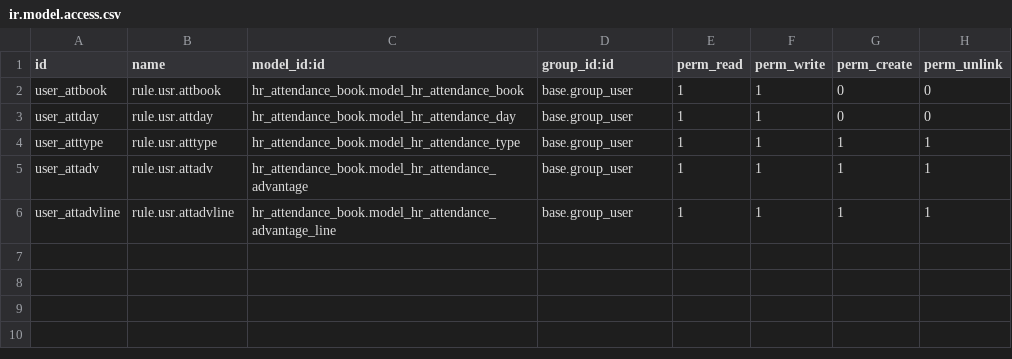
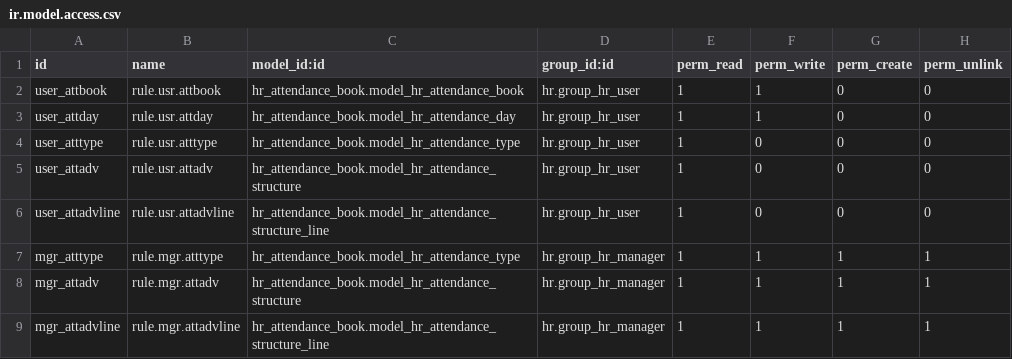
Before and after one commit to tate11/rds-odoo-addons, a CSV file: modules/hr_attendance_book/security/ir.model.access.csv, drawn as a sheet.

```diff
--- a/modules/hr_attendance_book/security/ir.model.access.csv
+++ b/modules/hr_attendance_book/security/ir.model.access.csv
@@ -1,6 +1,9 @@
 id,name,model_id:id,group_id:id,perm_read,perm_write,perm_create,perm_unlink
-user_attbook,rule.usr.attbook,hr_attendance_book.model_hr_attendance_book,base.group_user,1,1,0,0
-user_attday,rule.usr.attday,hr_attendance_book.model_hr_attendance_day,base.group_user,1,1,0,0
-user_atttype,rule.usr.atttype,hr_attendance_book.model_hr_attendance_type,base.group_user,1,1,1,1
-user_attadv,rule.usr.attadv,hr_attendance_book.model_hr_attendance_advantage,base.group_user,1,1,1,1
-user_attadvline,rule.usr.attadvline,hr_attendance_book.model_hr_attendance_advantage_line,base.group_user,1,1,1,1
+user_attbook,rule.usr.attbook,hr_attendance_book.model_hr_attendance_book,hr.group_hr_user,1,1,0,0
+user_attday,rule.usr.attday,hr_attendance_book.model_hr_attendance_day,hr.group_hr_user,1,1,0,0
+user_atttype,rule.usr.atttype,hr_attendance_book.model_hr_attendance_type,hr.group_hr_user,1,0,0,0
+user_attadv,rule.usr.attadv,hr_attendance_book.model_hr_attendance_structure,hr.group_hr_user,1,0,0,0
+user_attadvline,rule.usr.attadvline,hr_attendance_book.model_hr_attendance_structure_line,hr.group_hr_user,1,0,0,0
+mgr_atttype,rule.mgr.atttype,hr_attendance_book.model_hr_attendance_type,hr.group_hr_manager,1,1,1,1
+mgr_attadv,rule.mgr.attadv,hr_attendance_book.model_hr_attendance_structure,hr.group_hr_manager,1,1,1,1
+mgr_attadvline,rule.mgr.attadvline,hr_attendance_book.model_hr_attendance_structure_line,hr.group_hr_manager,1,1,1,1
```
Also changed, not shown: 9 other files.
